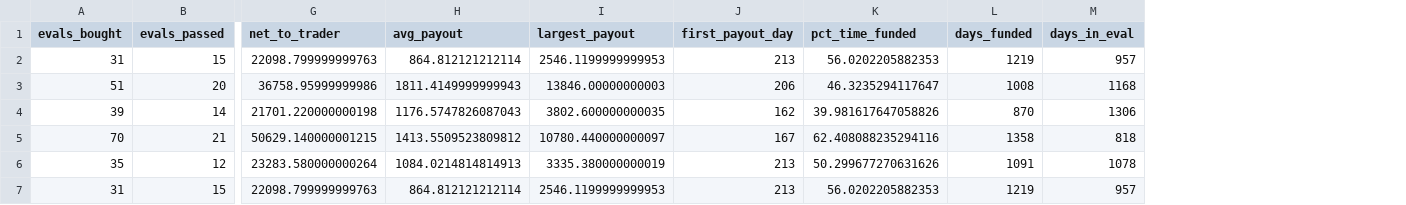
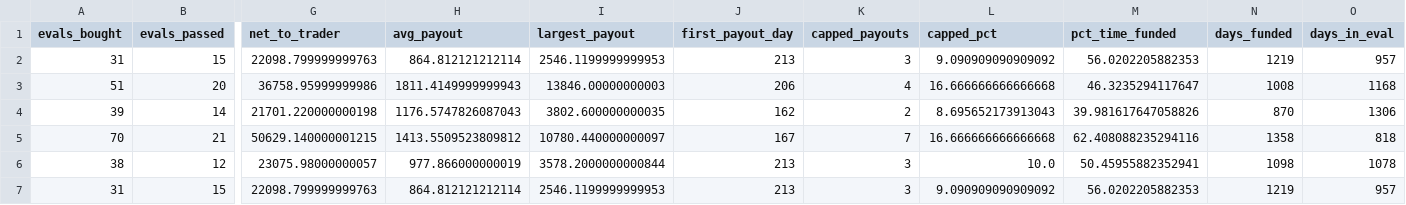
Before and after one commit to Christopher0607/5M-EMA-12, a CSV file: results/careers_common.csv, drawn as a sheet; only a part is shown, gaps mark what is left out; removed rows and columns are numbered as before the commit, all else as after; rows hold the shown columns only; the diff names each change by its address in the sheet, - before the commit and + after, or states it on an @@ line.

```diff
--- a/results/careers_common.csv
+++ b/results/careers_common.csv
+column K (capped_payouts), rows 2-5: 3 | 4 | 2 | 7; row 7: 3
+column L (capped_pct), rows 2-5: 9.090909090909092 | 16.666666666666668 | 8.695652173913043 | 16.666666666666668; row 7: 9.090909090909092
-row 6: 35 | 12 | 23283.580000000264 | 1084.0214814814913 | 3335.380000000019 | 213 | 50.299677270631626 | 1091 | 1078
+row 6: 38 | 12 | 23075.98000000057 | 977.866000000019 | 3578.2000000000844 | 213 | 3 | 10.0 | 50.45955882352941 | 1098 | 1078
```
Also changed, not shown: results/ablation.csv, results/careers.csv, 6 other files.
